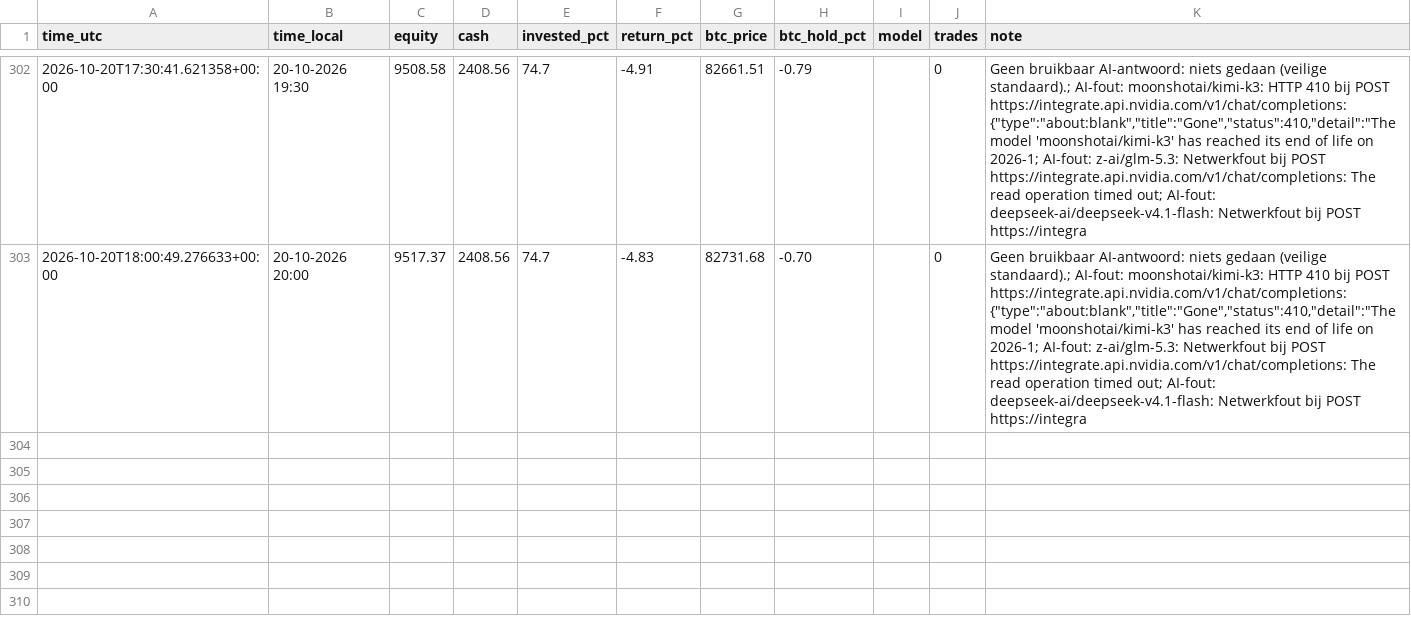
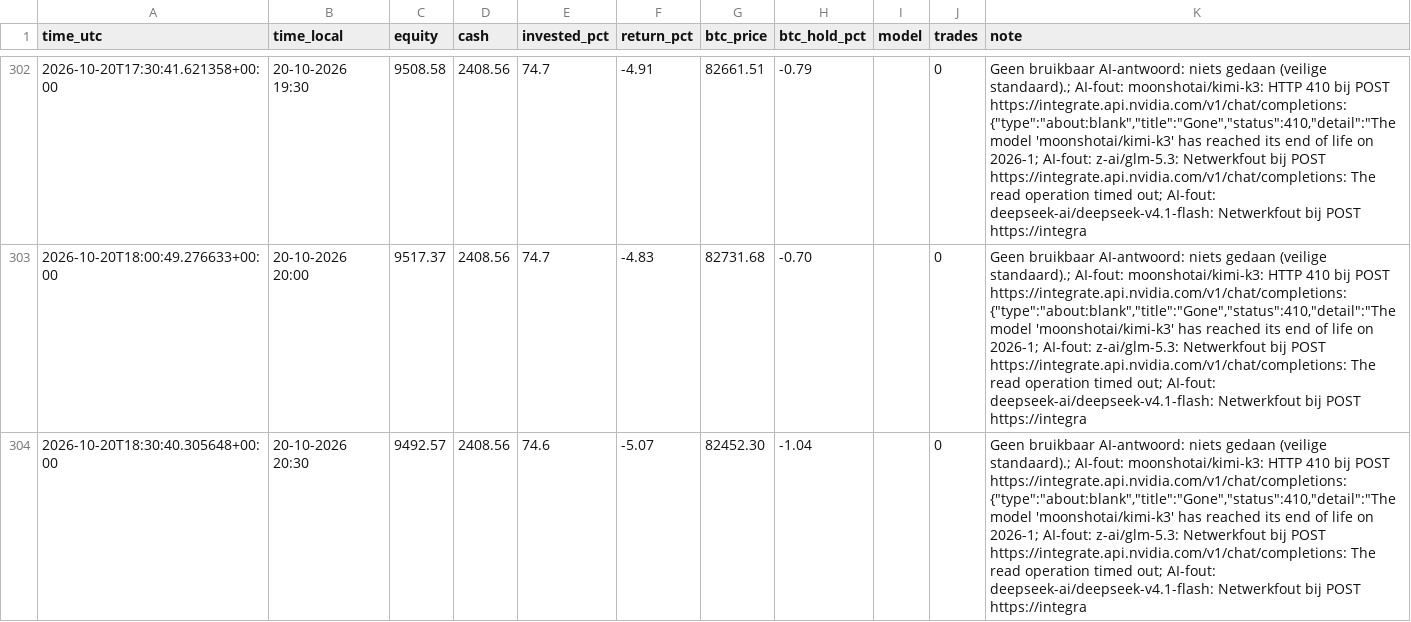
Before and after one commit to robinstar06-cpu/ai-trader, a CSV file: data/equity.csv, drawn as a sheet; only a part is shown, gaps mark what is left out; the diff names each change by its address in the sheet, - before the commit and + after, or states it on an @@ line.

```diff
--- a/data/equity.csv
+++ b/data/equity.csv
+row 304: 2026-10-20T18:30:40.305648+00:00 | 20-10-2026 20:30 | 9492.57 | 2408.56 | 74.6 | -5.07 | 82452.30 | -1.04 |  | 0 | Geen bruikbaar AI-antwoord: niets gedaan (veilige standaard).; AI-fout: moonshotai/kimi-k3: HTTP 410 bij POST https://integrate.api.nvidia.com/v1/chat/completions: {"type":"about:blank","title":"Gone","status":410,"detail":"The model 'moonshotai/kimi-k3' has reached its end of life on 2026-1; AI-fout: z-ai/glm-5.3: Netwerkfout bij POST https://integrate.api.nvidia.com/v1/chat/completions: The read operation timed out; AI-fout: deepseek-ai/deepseek-v4.1-flash: Netwerkfout bij POST https://integra
```
Also changed, not shown: data/decisions.csv, 1 other file.
